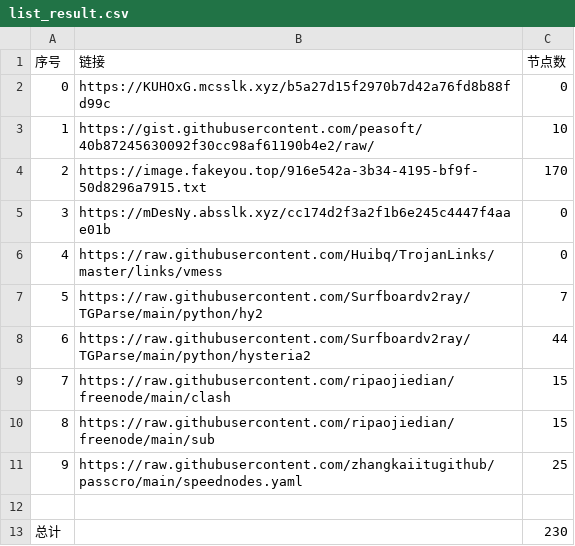
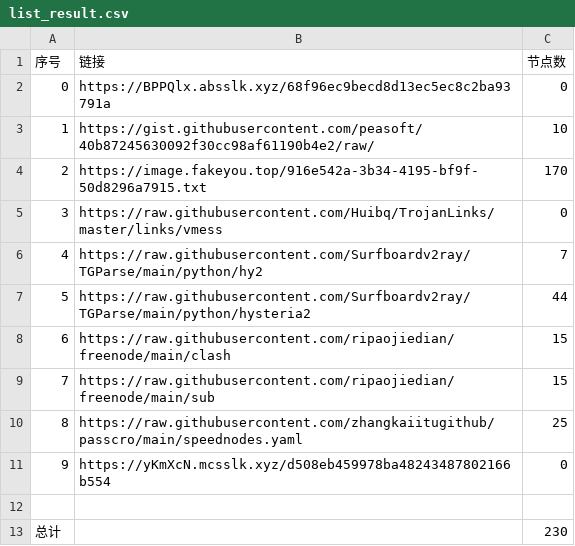
Before and after one commit to sdxinm/NoMoreWalls, a CSV file: list_result.csv, drawn as a sheet; removed rows and columns are numbered as before the commit, all else as after; the diff names each change by its address in the sheet, - before the commit and + after, or states it on an @@ line.

```diff
--- a/list_result.csv
+++ b/list_result.csv
-B2 (链接): https://KUHOxG.mcsslk.xyz/b5a27d15f2970b7d42a76fd8b88fd99c
+B2 (链接): https://BPPQlx.absslk.xyz/68f96ec9becd8d13ec5ec8c2ba93791a
-row 5: 3 | https://mDesNy.absslk.xyz/cc174d2f3a2f1b6e245c4447f4aae01b | 0
@@ column A (序号) renumbered between rows 5 and 10 @@
+row 11: 9 | https://yKmXcN.mcsslk.xyz/d508eb459978ba48243487802166b554 | 0
```
Also changed, not shown: 3 other files.
